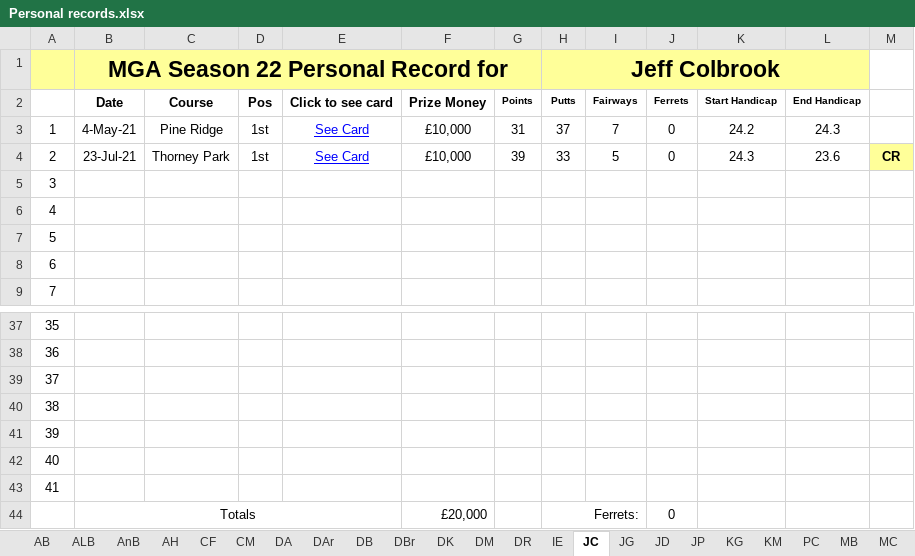
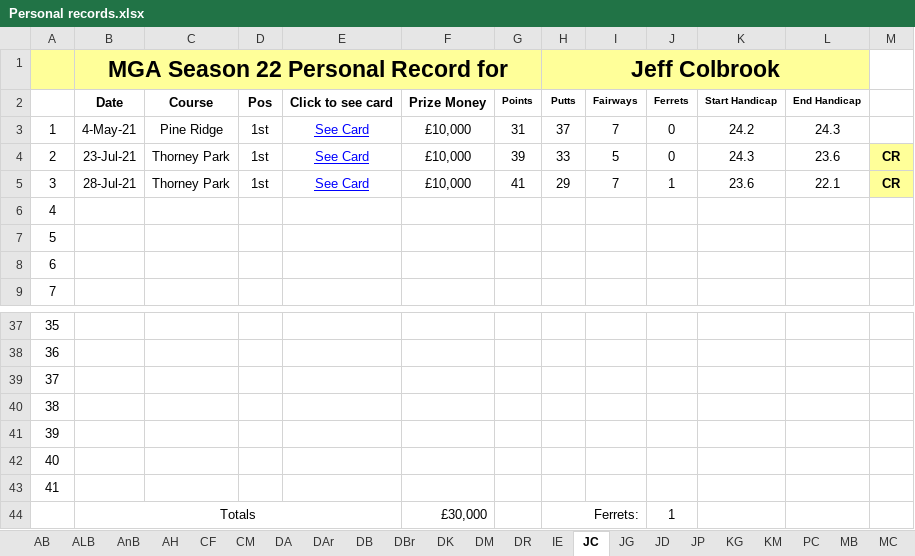
Before and after one commit to Melbage/melbagesite.github.io, an Excel workbook: mgatour/season22/Personal records.xlsx, sheet JC, drawn as a sheet; only a part is shown, gaps mark what is left out; values as stored, in another font and other column widths than the file's, no borders; the diff names each change by its address in the sheet, - before the commit and + after, or states it on an @@ line.

```diff
--- a/mgatour/season22/Personal records.xlsx (sheet JC)
+++ b/mgatour/season22/Personal records.xlsx (sheet JC)
-B5: (empty)
+B5: 28-Jul-21
-C5: (empty)
+C5: Thorney Park
-D5: (empty)
+D5: 1st
-E5: (empty)
+E5: See Card
-F5: (empty)
+F5: £10,000
-G5: (empty)
+G5: 41
-H5 (Jeff Colbrook): (empty)
+H5 (Jeff Colbrook): 29
-I5: (empty)
+I5: 7
-J5: (empty)
+J5: 1
-K5: (empty)
+K5: 23.6
-L5: (empty)
+L5: 22.1
-M5: (empty)
+M5: CR
-M5 fill: none
+M5 fill: #FFFF99
-F44: £20,000
+F44: £30,000
-J44: 0
+J44: 1
```
Also changed, not shown: sheet PC, sheet DR, sheet RT, 14 other files.
